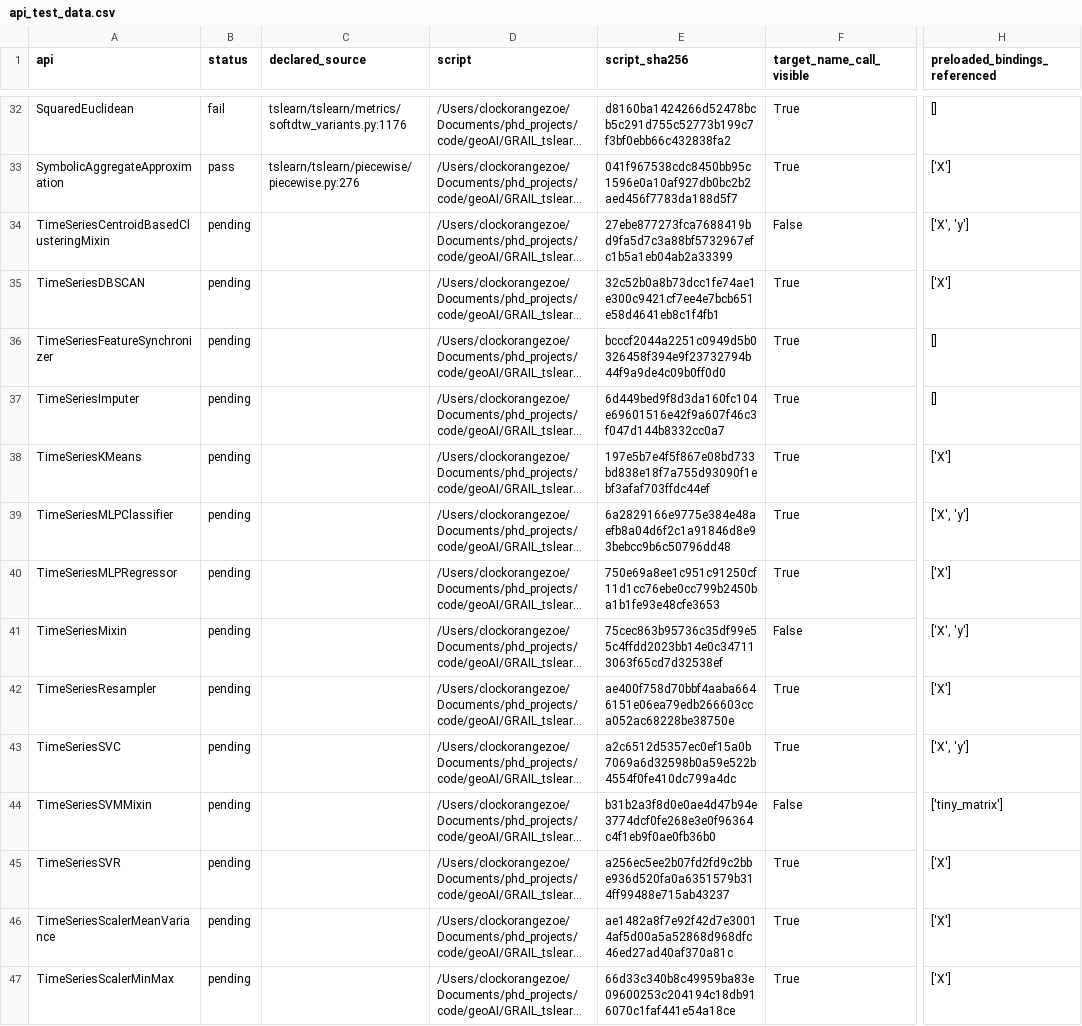
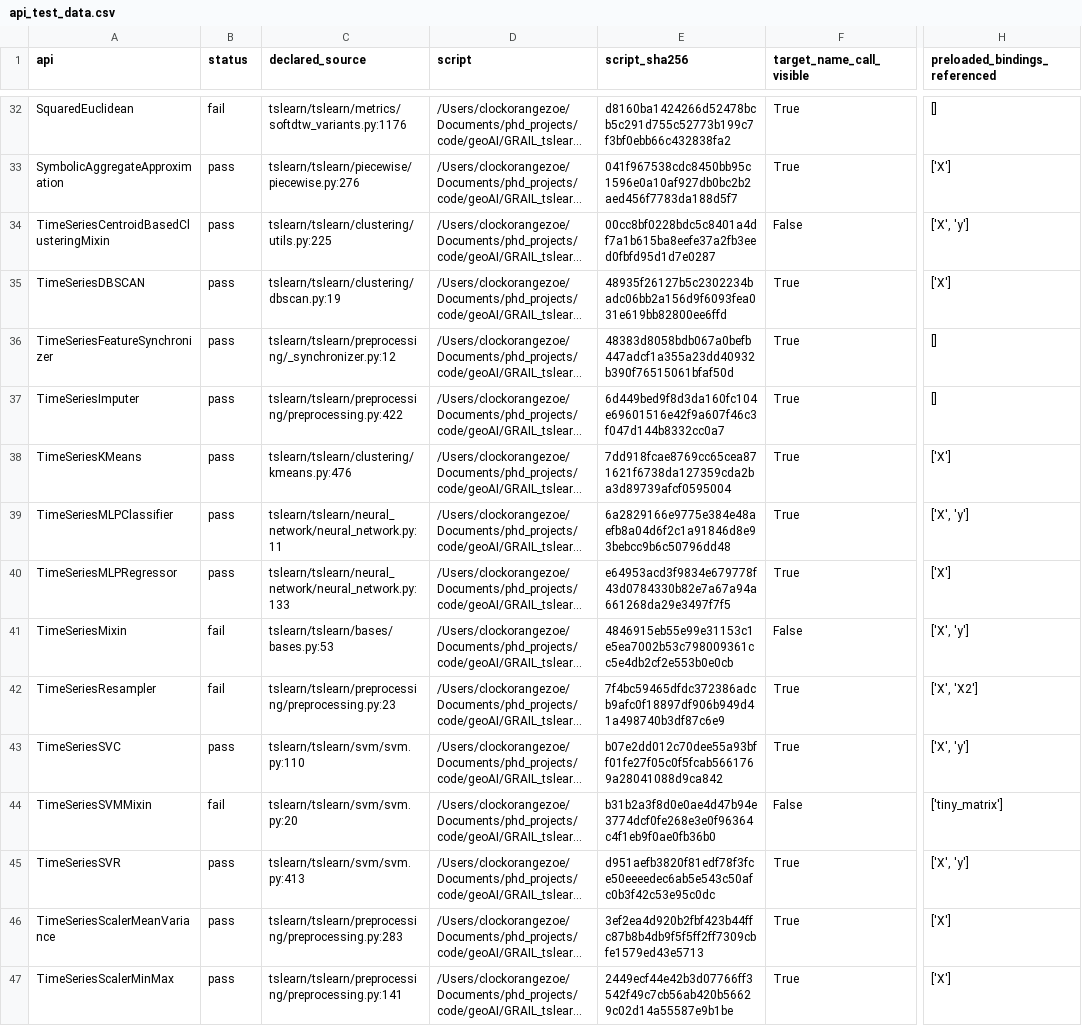
Before and after one commit to ZhuochengShang/GRAIL, a CSV file: experiments/external/overnight_audit/data_validation/tslearn/A2/api_test_data.csv, drawn as a sheet; only a part is shown, gaps mark what is left out; long unchanged cells end in …; the diff covers the shown part only; the diff names each change by its address in the sheet, - before the commit and + after, or states it on an @@ line.

```diff
--- a/experiments/external/overnight_audit/data_validation/tslearn/A2/api_test_data.csv
+++ b/experiments/external/overnight_audit/data_validation/tslearn/A2/api_test_data.csv
-B34:B40 (status): pending
+B34:B40 (status): pass
-C34 (declared_source): (empty)
+C34 (declared_source): tslearn/tslearn/clustering/utils.py:225
-E34 (script_sha256): 27ebe877273fca7688419bd9fa5d7c3a88bf5732967efc1b5a1eb04ab2a33399
+E34 (script_sha256): 00cc8bf0228bdc5c8401a4df7a1b615ba8eefe37a2fb3eed0fbfd95d1d7e0287
-C35 (declared_source): (empty)
+C35 (declared_source): tslearn/tslearn/clustering/dbscan.py:19
-E35 (script_sha256): 32c52b0a8b73dcc1fe74ae1e300c9421cf7ee4e7bcb651e58d4641eb8c1f4fb1
+E35 (script_sha256): 48935f26127b5c2302234badc06bb2a156d9f6093fea031e619bb82800ee6ffd
-C36 (declared_source): (empty)
+C36 (declared_source): tslearn/tslearn/preprocessing/_synchronizer.py:12
-E36 (script_sha256): bcccf2044a2251c0949d5b0326458f394e9f23732794b44f9a9de4c09b0ff0d0
+E36 (script_sha256): 48383d8058bdb067a0befb447adcf1a355a23dd40932b390f76515061bfaf50d
-C37 (declared_source): (empty)
+C37 (declared_source): tslearn/tslearn/preprocessing/preprocessing.py:422
-C38 (declared_source): (empty)
+C38 (declared_source): tslearn/tslearn/clustering/kmeans.py:476
-E38 (script_sha256): 197e5b7e4f5f867e08bd733bd838e18f7a755d93090f1ebf3afaf703ffdc44ef
+E38 (script_sha256): 7dd918fcae8769cc65cea871621f6738da127359cda2ba3d89739afcf0595004
-C39 (declared_source): (empty)
+C39 (declared_source): tslearn/tslearn/neural_network/neural_network.py:11
-C40 (declared_source): (empty)
+C40 (declared_source): tslearn/tslearn/neural_network/neural_network.py:133
-E40 (script_sha256): 750e69a8ee1c951c91250cf11d1cc76ebe0cc799b2450ba1b1fe93e48cfe3653
+E40 (script_sha256): e64953acd3f9834e679778f43d0784330b82e7a67a94a661268da29e3497f7f5
-B41:B42 (status): pending
+B41:B42 (status): fail
-C41 (declared_source): (empty)
+C41 (declared_source): tslearn/tslearn/bases/bases.py:53
-E41 (script_sha256): 75cec863b95736c35df99e55c4ffdd2023bb14e0c347113063f65cd7d32538ef
+E41 (script_sha256): 4846915eb55e99e31153c1e5ea7002b53c798009361cc5e4db2cf2e553b0e0cb
-C42 (declared_source): (empty)
+C42 (declared_source): tslearn/tslearn/preprocessing/preprocessing.py:23
-E42 (script_sha256): ae400f758d70bbf4aaba6646151e06ea79edb266603cca052ac68228be38750e
+E42 (script_sha256): 7f4bc59465dfdc372386adcb9afc0f18897df906b949d41a498740b3df87c6e9
-H42 (preloaded_bindings_referenced): ['X']
+H42 (preloaded_bindings_referenced): ['X', 'X2']
-B43 (status): pending
+B43 (status): pass
-C43 (declared_source): (empty)
+C43 (declared_source): tslearn/tslearn/svm/svm.py:110
-E43 (script_sha256): a2c6512d5357ec0ef15a0b7069a6d32598b0a59e522b4554f0fe410dc799a4dc
+E43 (script_sha256): b07e2dd012c70dee55a93bff01fe27f05c0f5fcab5661769a28041088d9ca842
-B44 (status): pending
+B44 (status): fail
-C44 (declared_source): (empty)
+C44 (declared_source): tslearn/tslearn/svm/svm.py:20
-B45:B47 (status): pending
+B45:B47 (status): pass
-C45 (declared_source): (empty)
+C45 (declared_source): tslearn/tslearn/svm/svm.py:413
-E45 (script_sha256): a256ec5ee2b07fd2fd9c2bbe936d520fa0a6351579b314ff99488e715ab43237
+E45 (script_sha256): d951aefb3820f81edf78f3fce50eeeedec6ab5e543c50afc0b3f42c53e95c0dc
-H45 (preloaded_bindings_referenced): ['X']
+H45 (preloaded_bindings_referenced): ['X', 'y']
-C46 (declared_source): (empty)
+C46 (declared_source): tslearn/tslearn/preprocessing/preprocessing.py:283
-E46 (script_sha256): ae1482a8f7e92f42d7e30014af5d00a5a52868d968dfc46ed27ad40af370a81c
+E46 (script_sha256): 3ef2ea4d920b2fbf423b44ffc87b8b4db9f5f5ff2ff7309cbfe1579ed43e5713
-C47 (declared_source): (empty)
+C47 (declared_source): tslearn/tslearn/preprocessing/preprocessing.py:141
-E47 (script_sha256): 66d33c340b8c49959ba83e09600253c204194c18db916070c1faf441e54a18ce
+E47 (script_sha256): 2449ecf44e42b3d07766ff3542f49c7cb56ab420b56629c02d14a55587e9b1be
```
Also changed, not shown: 81 edited cells elsewhere in this file, experiments/external/overnight_audit/data_validation/tslearn/A1/api_test_data.csv, experiments/external/overnight_audit/mir_eval/A1/ledger.csv, 54 other files.
